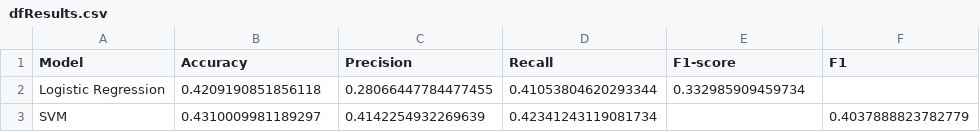
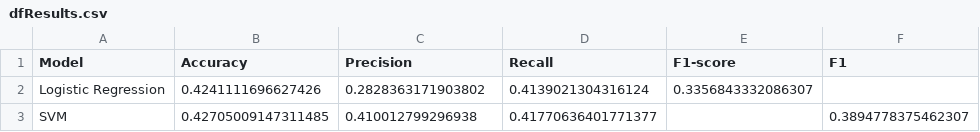
Before and after one commit to juanfranciscocis/Medicine_Recomendation, a CSV file: dfResults.csv, drawn as a sheet.

```diff
--- a/dfResults.csv
+++ b/dfResults.csv
@@ -1,3 +1,3 @@
 Model,Accuracy,Precision,Recall,F1-score,F1
-Logistic Regression,0.4209190851856118,0.28066447784477455,0.41053804620293344,0.332985909459734,
-SVM,0.4310009981189297,0.4142254932269639,0.42341243119081734,,0.4037888823782779
+Logistic Regression,0.4241111696627426,0.2828363171903802,0.4139021304316124,0.3356843332086307,
+SVM,0.42705009147311485,0.410012799296938,0.41770636401771377,,0.3894778375462307
```
Also changed, not shown: 1 other file.
